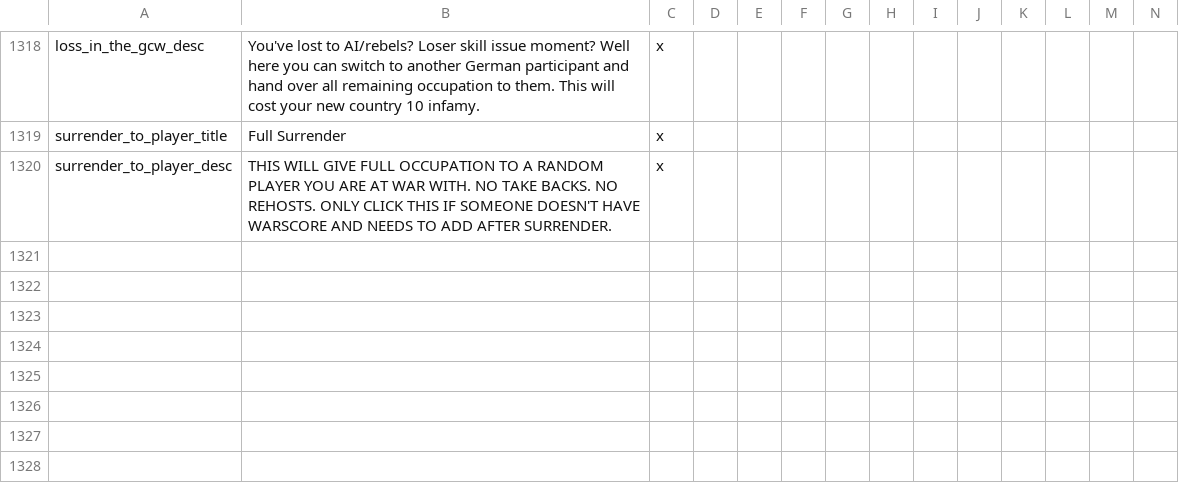
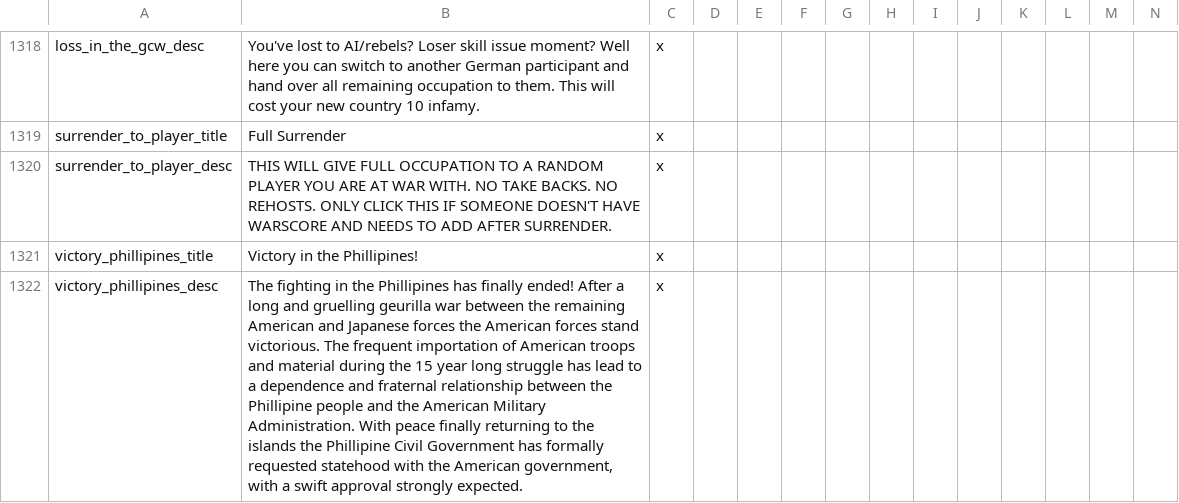
Before and after one commit to codingfan786/Vic2-TNO, a CSV file: TNO/localisation/0.0.0.tno.csv, drawn as a sheet; only a part is shown, gaps mark what is left out; rows hold the shown columns only; the diff names each change by its address in the sheet, - before the commit and + after, or states it on an @@ line.

Commit message:
Minor tweaks
Removed burgundy coring.
Moved phillipines statehood to USA.
Made japan able to use proxy cb on NPA after the truce is up.

```diff
--- a/TNO/localisation/0.0.0.tno.csv
+++ b/TNO/localisation/0.0.0.tno.csv
+row 1321: victory_phillipines_title | Victory in the Phillipines! | x
+row 1322: victory_phillipines_desc | The fighting in the Phillipines has finally ended! After a long and gruelling geurilla war between the remaining American and Japanese forces the American forces stand victorious. The frequent importation of American troops and material during the 15 year long struggle has lead to a dependence and fraternal relationship between the Phillipine people and the American Military Administration. With peace finally returning to the islands the Phillipine Civil Government has formally requested statehood with the American government, with a swift approval strongly expected. | x
```
Also changed, not shown: TNO/localisation/countries.csv, 33 other files.
